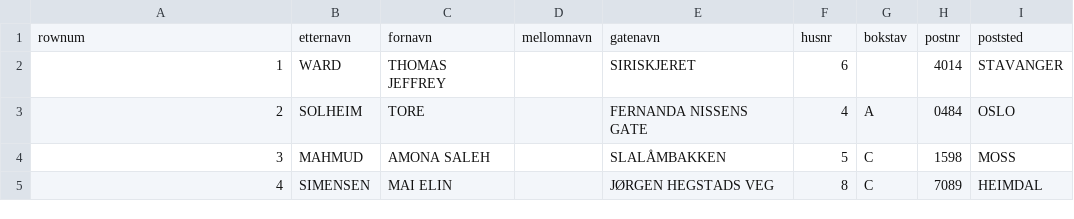
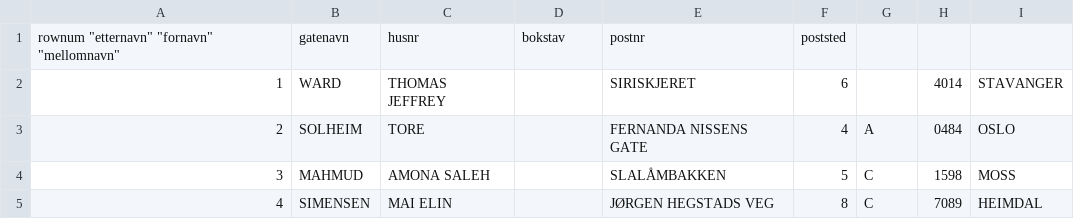
Before and after one commit to haoivu/programmingcase, a CSV file: 1.csv, drawn as a sheet.

```diff
--- a/1.csv
+++ b/1.csv
@@ -1,2 +1,2 @@
-"rownum"	"etternavn"	"fornavn"	"mellomnavn"	"gatenavn"	"husnr"	"bokstav"	"postnr"	"poststed"
+"rownum"    "etternavn" "fornavn"   "mellomnavn"	"gatenavn"	"husnr"	"bokstav"	"postnr"	"poststed"
 "1"	"WARD"	"THOMAS JEFFREY"	""	"SIRISKJERET"	"6"	""	"4014"	"STAVANGER"
```
Also changed, not shown: 2 other files.
